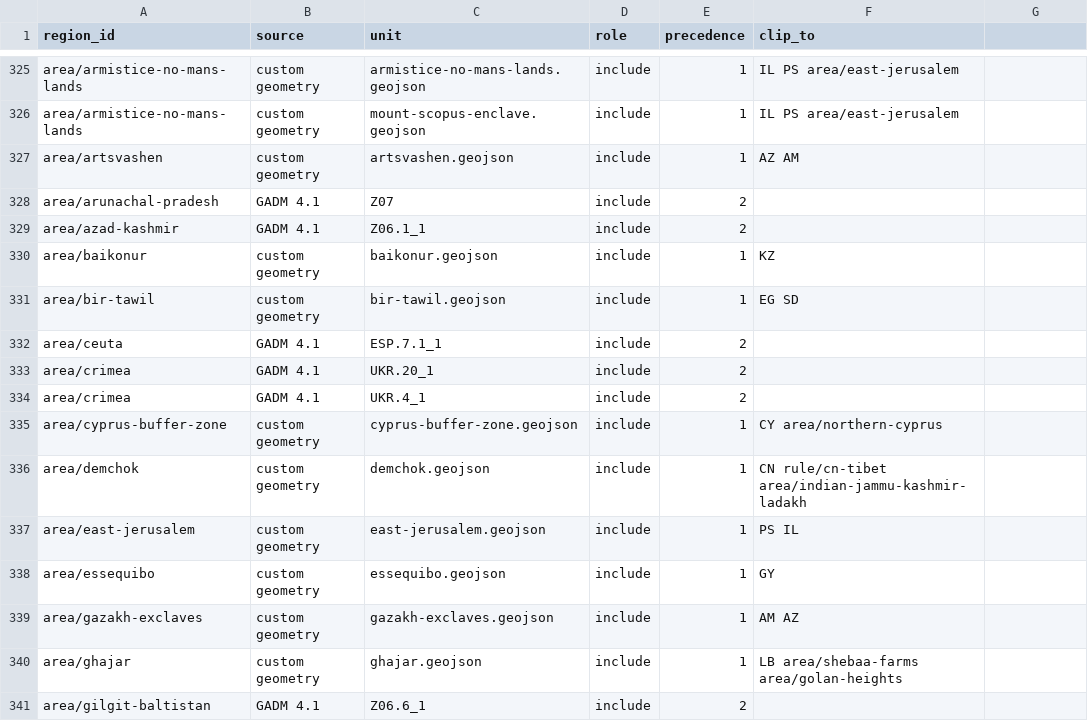
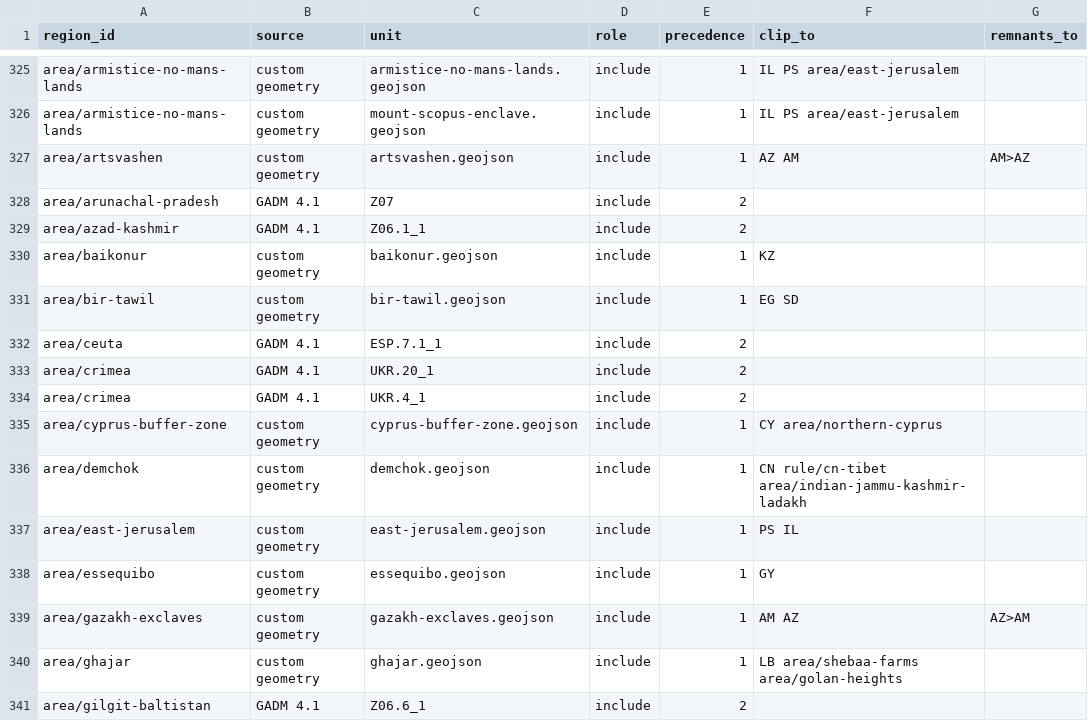
Before and after one commit to uncovering-world/travel-regions-extraction, a CSV file: experiments/release-draft/release/membership.csv, drawn as a sheet; only a part is shown, gaps mark what is left out; the diff names each change by its address in the sheet, - before the commit and + after, or states it on an @@ line.

```diff
--- a/experiments/release-draft/release/membership.csv
+++ b/experiments/release-draft/release/membership.csv
-G1: (empty)
+G1: remnants_to
-G327 (remnants_to): (empty)
+G327 (remnants_to): AM>AZ
-G339 (remnants_to): (empty)
+G339 (remnants_to): AZ>AM
```
Also changed, not shown: data/custom-geometries/sources.csv, 12 other files.
